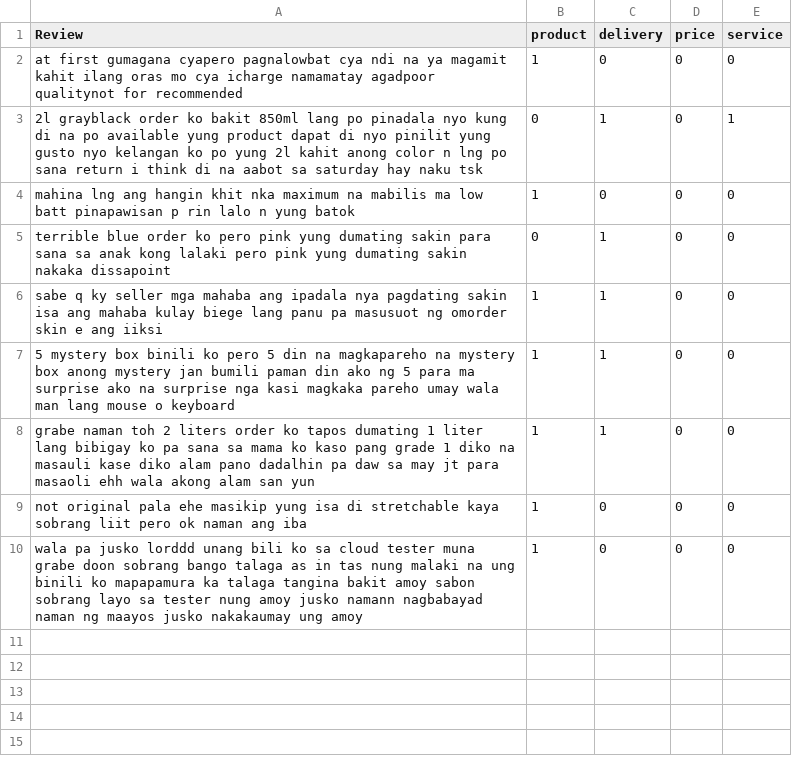
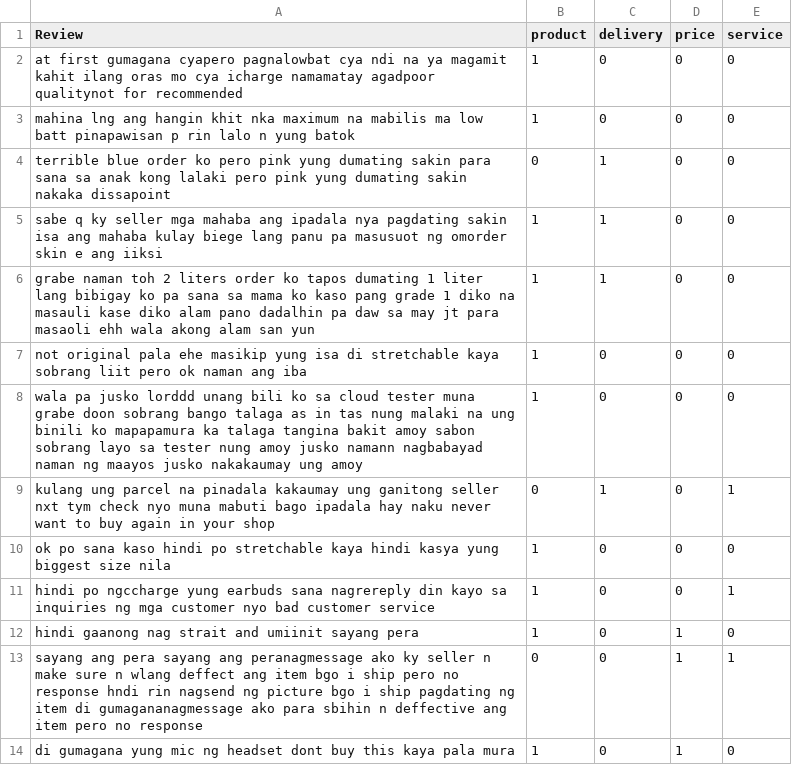
Before and after one commit to vld090/Aspect-Extraction-On-Shopee-Reviews, a CSV file: valid_multigen.csv, drawn as a sheet; removed rows and columns are numbered as before the commit, all else as after; the diff names each change by its address in the sheet, - before the commit and + after, or states it on an @@ line.

```diff
--- a/valid_multigen.csv
+++ b/valid_multigen.csv
-row 3: 2l grayblack order ko bakit 850ml lang po pinadala nyo kung di na po available yung product dapat di nyo pinilit yung gusto nyo kelangan ko po yung 2l kahit anong color n lng po sana return i think di na aabot sa saturday hay naku tsk | 0 | 1 | 0 | 1
-row 7: 5 mystery box binili ko pero 5 din na magkapareho na mystery box anong mystery jan bumili paman din ako ng 5 para ma surprise ako na surprise nga kasi magkaka pareho umay wala man lang mouse o keyboard | 1 | 1 | 0 | 0
+row 9: kulang ung parcel na pinadala kakaumay ung ganitong seller nxt tym check nyo muna mabuti bago ipadala hay naku never want to buy again in your shop | 0 | 1 | 0 | 1
+row 10: ok po sana kaso hindi po stretchable kaya hindi kasya yung biggest size nila | 1 | 0 | 0 | 0
+row 11: hindi po ngccharge yung earbuds sana nagrereply din kayo sa inquiries ng mga customer nyo bad customer service | 1 | 0 | 0 | 1
+row 12: hindi gaanong nag strait and umiinit sayang pera | 1 | 0 | 1 | 0
+row 13: sayang ang pera sayang ang peranagmessage ako ky seller n make sure n wlang deffect ang item bgo i ship pero no response hndi rin nagsend ng picture bgo i ship pagdating ng item di gumagananagmessage ako para sbihin n deffective ang item pero no response | 0 | 0 | 1 | 1
+row 14: di gumagana yung mic ng headset dont buy this kaya pala mura | 1 | 0 | 1 | 0
```
Also changed, not shown: geminiAPI/annotated_test_data - with explanation.csv, multi-gen-examples.csv, 4 other files.
